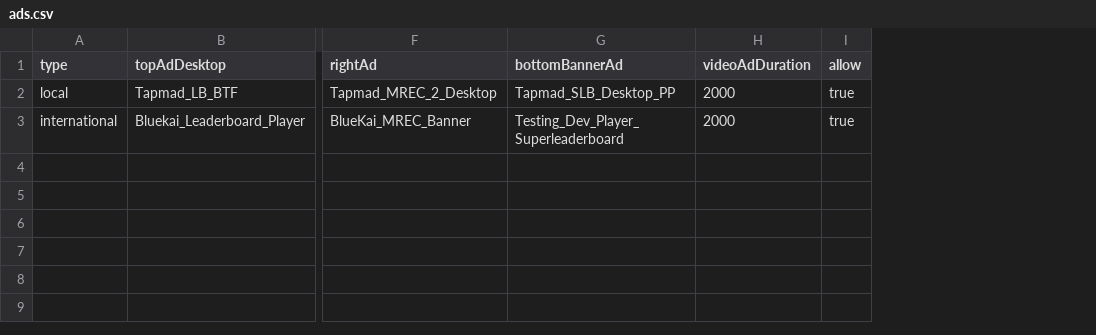
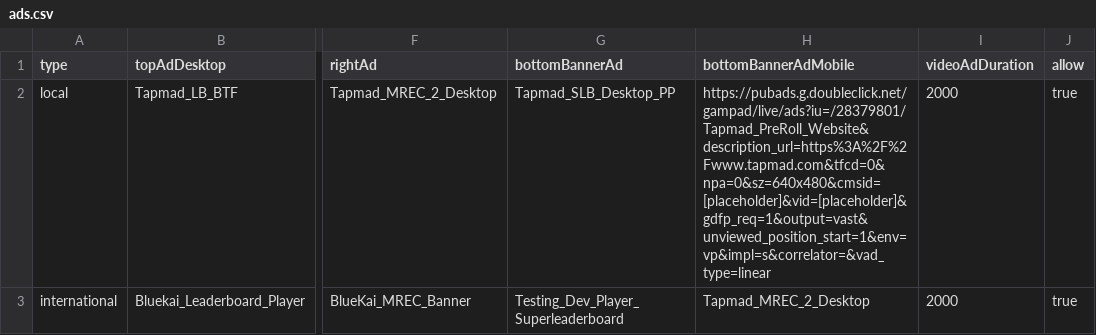
Before and after one commit to khizersh/tapmad-heroku, a CSV file: public/ads.csv, drawn as a sheet; only a part is shown, gaps mark what is left out; the diff names each change by its address in the sheet, - before the commit and + after, or states it on an @@ line.

Commit message:
ad mobile banner ad

```diff
--- a/public/ads.csv
+++ b/public/ads.csv
+column H (bottomBannerAdMobile), rows 2-3: https://pubads.g.doubleclick.net/gampad/live/ads?iu=/28379801/Tapmad_PreRoll_Website&description_url=https%3A%2F%2Fwww.tapmad.com&tfcd=0&npa=0&sz=640x480&cmsid=[placeholder]&vid=[placeholder]&gdfp_req=1&output=vast&unviewed_position_start=1&env=vp&impl=s&correlator=&vad_type=linear | Tapmad_MREC_2_Desktop
```
Also changed, not shown: 5 other files.
